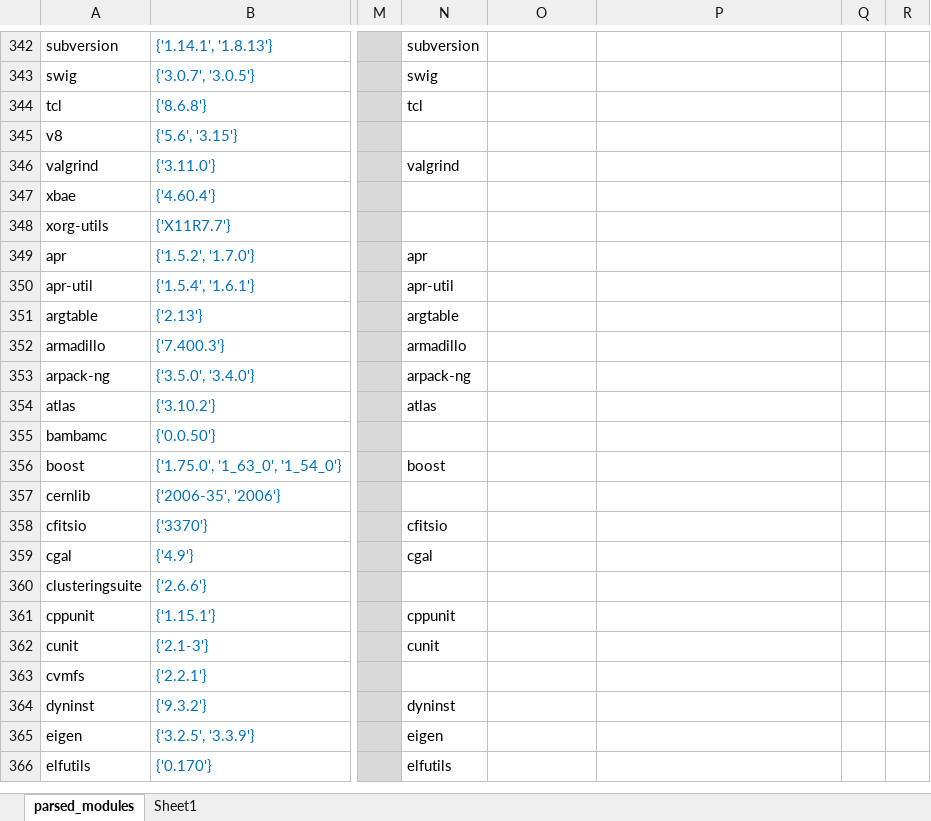
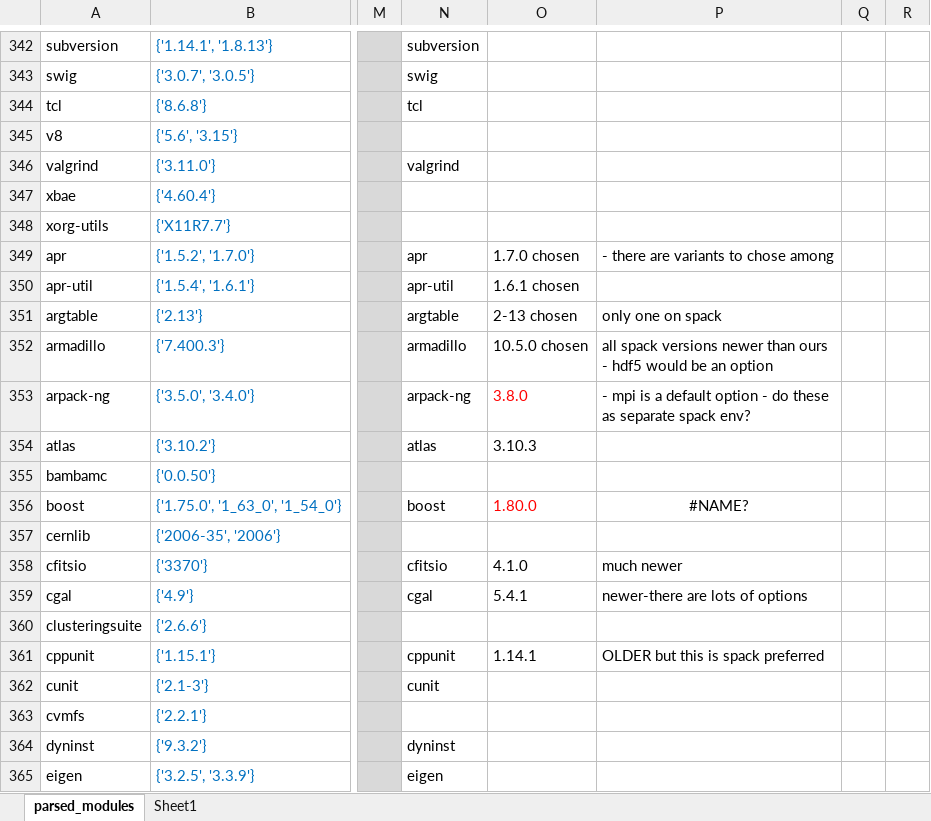
Before and after one commit to UCL-ARC/hpc-spack, an Excel workbook: parsed_modules.xlsx, sheet parsed_modules, drawn as a sheet; only a part is shown, gaps mark what is left out; the shorter side is filled out with more unchanged rows; values as stored, in another font and other column widths than the file's, no borders; conditional formats not drawn; the diff names each change by its address in the sheet, - before the commit and + after, or states it on an @@ line.

Commit message:
some spack envs

```diff
--- a/parsed_modules.xlsx (sheet parsed_modules)
+++ b/parsed_modules.xlsx (sheet parsed_modules)
-O349: (empty)
+O349: 1.7.0 chosen
-P349: (empty)
+P349: - there are variants to chose among
-O350: (empty)
+O350: 1.6.1 chosen
-O351: (empty)
+O351: 2-13 chosen
-P351: (empty)
+P351: only one on spack
-O352: (empty)
+O352: 10.5.0 chosen
-P352: (empty)
+P352: all spack versions newer than ours - hdf5 would be an option
-O353: (empty)
+O353: 3.8.0
-P353: (empty)
+P353: - mpi is a default option - do these as separate spack env?
-O354: (empty)
+O354: 3.10.3
-O356: (empty)
+O356: 1.80.0
-P356: (empty)
+P356: #NAME?
-O358: (empty)
+O358: 4.1.0
-P358: (empty)
+P358: much newer
-O359: (empty)
+O359: 5.4.1
-P359: (empty)
+P359: newer-there are lots of options
-O361: (empty)
+O361: 1.14.1
-P361: (empty)
+P361: OLDER but this is spack preferred
```
Also changed, not shown: 2 other files.
